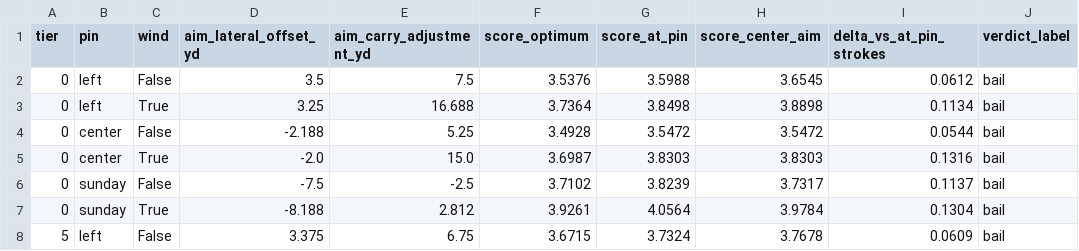
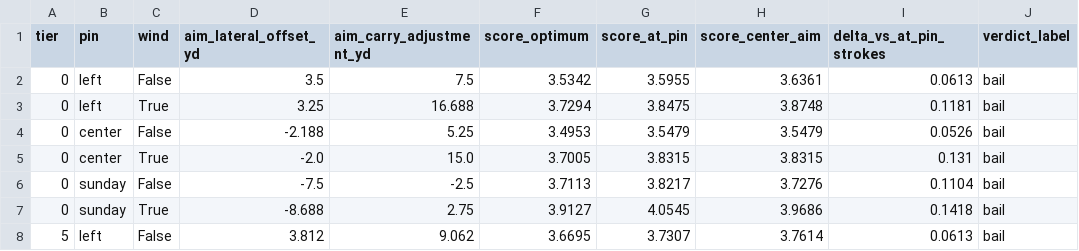
Before and after one commit to rathor21/dogleg-data, a CSV file: analysis/003-augusta-12/outputs/003_results.csv, drawn as a sheet; only a part is shown; the diff covers the shown part only; the diff names each change by its address in the sheet, - before the commit and + after, or states it on an @@ line.

```diff
--- a/analysis/003-augusta-12/outputs/003_results.csv
+++ b/analysis/003-augusta-12/outputs/003_results.csv
-F2 (score_optimum): 3.5376
+F2 (score_optimum): 3.5342
-G2 (score_at_pin): 3.5988
+G2 (score_at_pin): 3.5955
-H2 (score_center_aim): 3.6545
+H2 (score_center_aim): 3.6361
-I2 (delta_vs_at_pin_strokes): 0.0612
+I2 (delta_vs_at_pin_strokes): 0.0613
-F3 (score_optimum): 3.7364
+F3 (score_optimum): 3.7294
-G3 (score_at_pin): 3.8498
+G3 (score_at_pin): 3.8475
-H3 (score_center_aim): 3.8898
+H3 (score_center_aim): 3.8748
-I3 (delta_vs_at_pin_strokes): 0.1134
+I3 (delta_vs_at_pin_strokes): 0.1181
-F4 (score_optimum): 3.4928
+F4 (score_optimum): 3.4953
-G4 (score_at_pin): 3.5472
+G4 (score_at_pin): 3.5479
-H4 (score_center_aim): 3.5472
+H4 (score_center_aim): 3.5479
-I4 (delta_vs_at_pin_strokes): 0.0544
+I4 (delta_vs_at_pin_strokes): 0.0526
-F5 (score_optimum): 3.6987
+F5 (score_optimum): 3.7005
-G5 (score_at_pin): 3.8303
+G5 (score_at_pin): 3.8315
-H5 (score_center_aim): 3.8303
+H5 (score_center_aim): 3.8315
-I5 (delta_vs_at_pin_strokes): 0.1316
+I5 (delta_vs_at_pin_strokes): 0.131
-F6 (score_optimum): 3.7102
+F6 (score_optimum): 3.7113
-G6 (score_at_pin): 3.8239
+G6 (score_at_pin): 3.8217
-H6 (score_center_aim): 3.7317
+H6 (score_center_aim): 3.7276
-I6 (delta_vs_at_pin_strokes): 0.1137
+I6 (delta_vs_at_pin_strokes): 0.1104
-D7 (aim_lateral_offset_yd): -8.188
+D7 (aim_lateral_offset_yd): -8.688
-E7 (aim_carry_adjustment_yd): 2.812
+E7 (aim_carry_adjustment_yd): 2.75
-F7 (score_optimum): 3.9261
+F7 (score_optimum): 3.9127
-G7 (score_at_pin): 4.0564
+G7 (score_at_pin): 4.0545
-H7 (score_center_aim): 3.9784
+H7 (score_center_aim): 3.9686
-I7 (delta_vs_at_pin_strokes): 0.1304
+I7 (delta_vs_at_pin_strokes): 0.1418
-D8 (aim_lateral_offset_yd): 3.375
+D8 (aim_lateral_offset_yd): 3.812
-E8 (aim_carry_adjustment_yd): 6.75
+E8 (aim_carry_adjustment_yd): 9.062
-F8 (score_optimum): 3.6715
+F8 (score_optimum): 3.6695
-G8 (score_at_pin): 3.7324
+G8 (score_at_pin): 3.7307
-H8 (score_center_aim): 3.7678
+H8 (score_center_aim): 3.7614
-I8 (delta_vs_at_pin_strokes): 0.0609
+I8 (delta_vs_at_pin_strokes): 0.0613
```
Also changed, not shown: 109 edited cells elsewhere in this file, 11 other files.
